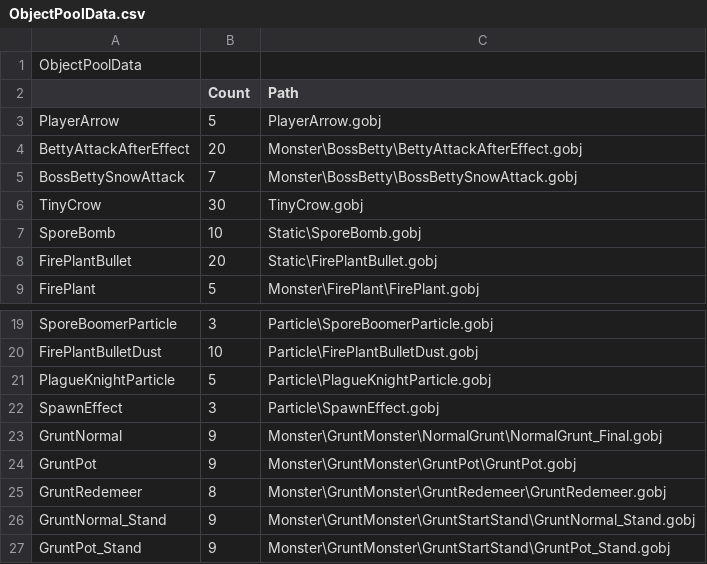
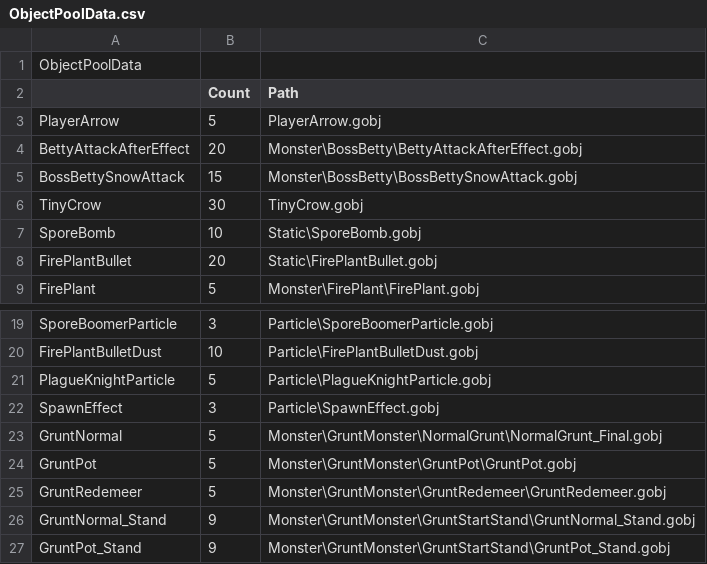
Before and after one commit to KimNamWook316/DX113D_LOL, a CSV file: Editor/Bin/Excel/ObjectPoolData.csv, drawn as a sheet; only a part is shown, gaps mark what is left out.

```diff
--- a/Editor/Bin/Excel/ObjectPoolData.csv
+++ b/Editor/Bin/Excel/ObjectPoolData.csv
@@ -4,3 +4,3 @@ PlayerArrow,5,PlayerArrow.gobj
 BettyAttackAfterEffect,20,Monster\BossBetty\BettyAttackAfterEffect.gobj
-BossBettySnowAttack,7,Monster\BossBetty\BossBettySnowAttack.gobj
+BossBettySnowAttack,15,Monster\BossBetty\BossBettySnowAttack.gobj
 TinyCrow,30,TinyCrow.gobj
@@ -22,5 +22,5 @@ PlagueKnightParticle,5,Particle\PlagueKnightParticle.gobj
 SpawnEffect,3,Particle\SpawnEffect.gobj
-GruntNormal,9,Monster\GruntMonster\NormalGrunt\NormalGrunt_Final.gobj
-GruntPot,9,Monster\GruntMonster\GruntPot\GruntPot.gobj
-GruntRedemeer,8,Monster\GruntMonster\GruntRedemeer\GruntRedemeer.gobj
+GruntNormal,5,Monster\GruntMonster\NormalGrunt\NormalGrunt_Final.gobj
+GruntPot,5,Monster\GruntMonster\GruntPot\GruntPot.gobj
+GruntRedemeer,5,Monster\GruntMonster\GruntRedemeer\GruntRedemeer.gobj
 GruntNormal_Stand,9,Monster\GruntMonster\GruntStartStand\GruntNormal_Stand.gobj
```
Also changed, not shown: Editor/Bin/Excel/ObjectData.csv, 35 other files.
